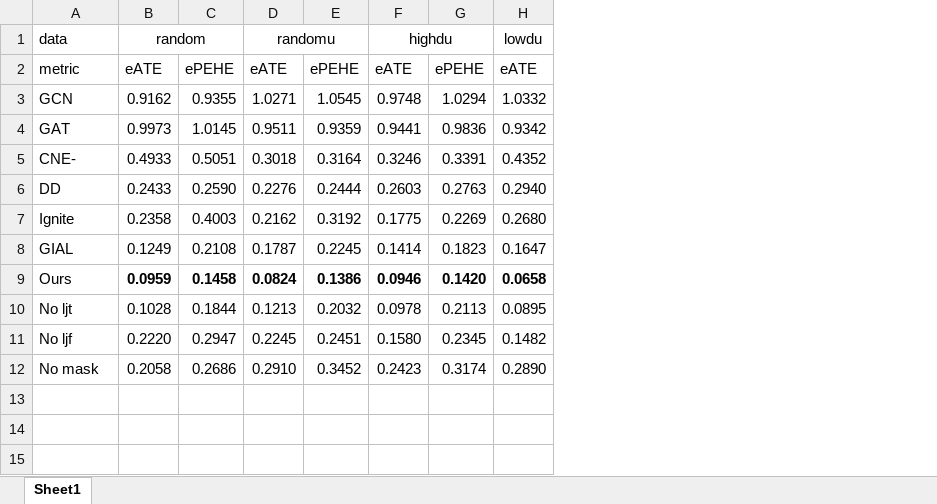
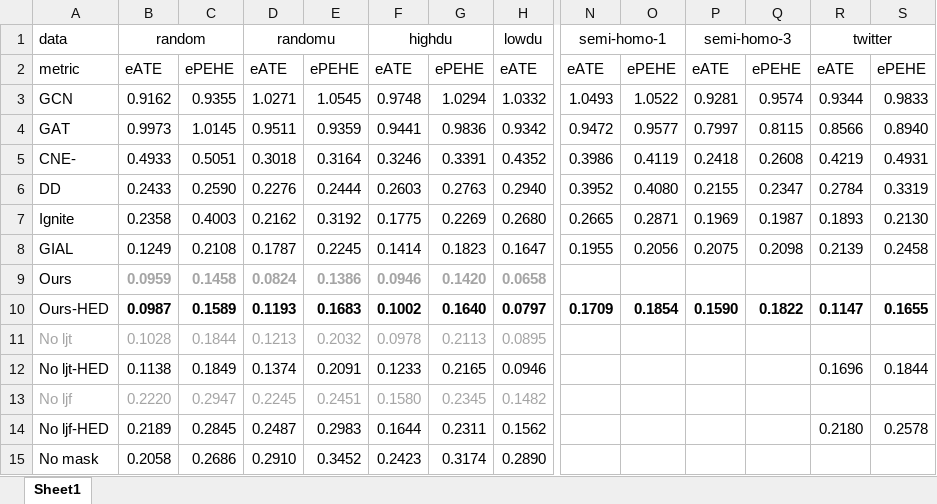
Before and after one commit to ZaccWu/botImpact, an Excel workbook: result/result_syn5.xlsx, sheet Sheet1, drawn as a sheet; only a part is shown, gaps mark what is left out; values as stored, in another font and other column widths than the file's, no borders; addresses are those after the commit; rows hold the shown columns only; the diff covers the shown part only; the diff names each change by its address in the sheet, - before the commit and + after, or states it on an @@ line.

```diff
--- a/result/result_syn5.xlsx (sheet Sheet1)
+++ b/result/result_syn5.xlsx (sheet Sheet1)
+column N, rows 1-8: semi-homo-1 | eATE | 1.0493 | 0.9472 | 0.3986 | 0.3952 | 0.2665 | 0.1955
+column O, rows 2-8: ePEHE | 1.0522 | 0.9577 | 0.4119 | 0.4080 | 0.2871 | 0.2056
+column P, rows 1-8: semi-homo-3 | eATE | 0.9281 | 0.7997 | 0.2418 | 0.2155 | 0.1969 | 0.2075
+column Q, rows 2-8: ePEHE | 0.9574 | 0.8115 | 0.2608 | 0.2347 | 0.1987 | 0.2098
+column R, rows 1-8: twitter | eATE | 0.9344 | 0.8566 | 0.4219 | 0.2784 | 0.1893 | 0.2139
+column S, rows 2-8: ePEHE | 0.9833 | 0.8940 | 0.4931 | 0.3319 | 0.2130 | 0.2458
-B9:H9 text colour: black
+B9:H9 text colour: #A5A5A5
+row 10: Ours-HED | 0.0987 | 0.1589 | 0.1193 | 0.1683 | 0.1002 | 0.1640 | 0.0797 | 0.1709 | 0.1854 | 0.1590 | 0.1822 | 0.1147 | 0.1655
-A11:H11 text colour: black
+A11:H11 text colour: #A5A5A5
+row 12: No ljt-HED | 0.1138 | 0.1849 | 0.1374 | 0.2091 | 0.1233 | 0.2165 | 0.0946 |  |  |  |  | 0.1696 | 0.1844
-A13:H13 text colour: black
+A13:H13 text colour: #A5A5A5
+row 14: No ljf-HED | 0.2189 | 0.2845 | 0.2487 | 0.2983 | 0.1644 | 0.2311 | 0.1562 |  |  |  |  | 0.2180 | 0.2578
```
Also changed, not shown: cell formats elsewhere in this sheet, 53 other files.
